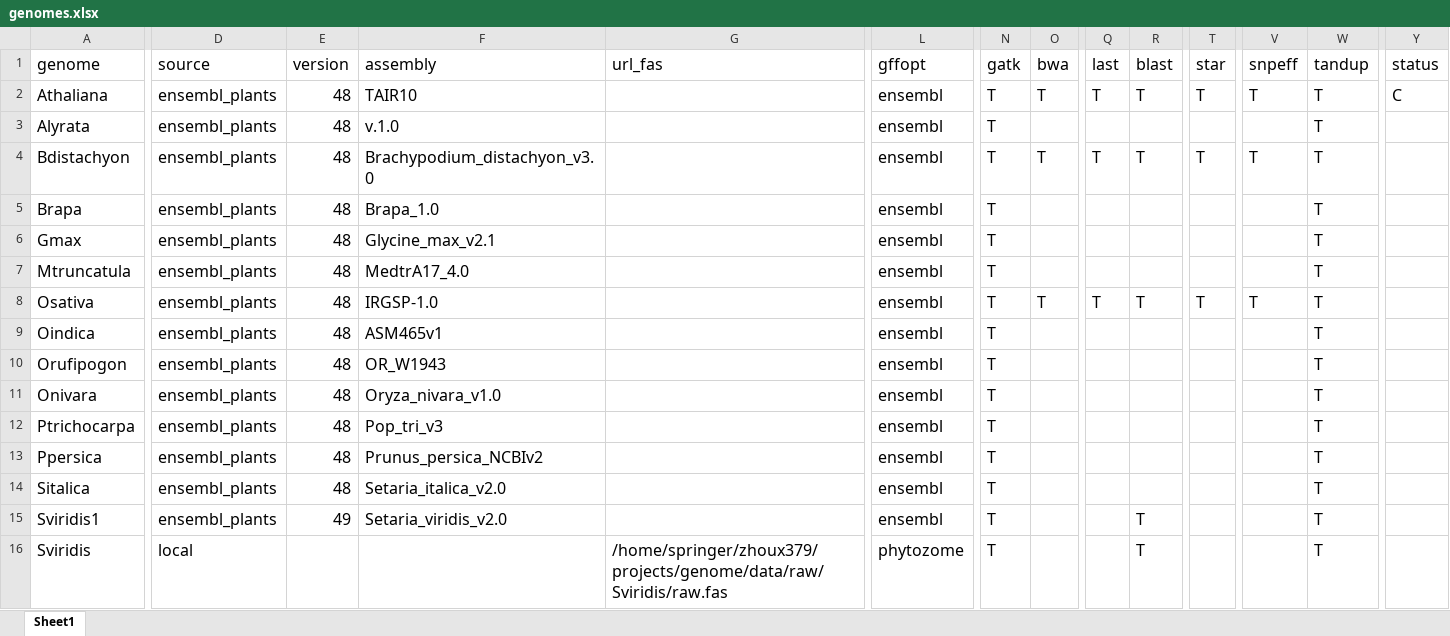
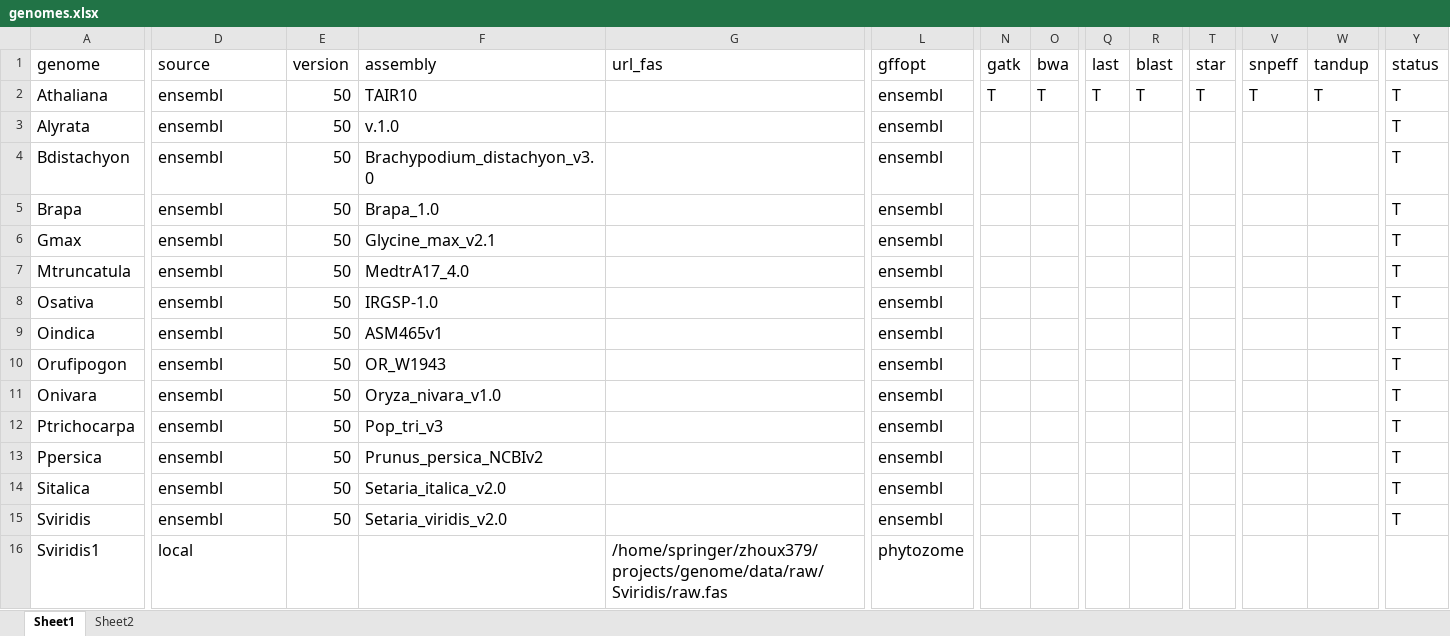
Before and after one commit to orionzhou/genome, an Excel workbook: nf/genomes.xlsx, sheet Sheet1, drawn as a sheet; only a part is shown, gaps mark what is left out; values as stored, in another font and other column widths than the file's, no borders; conditional formats not drawn; removed rows and columns are numbered as before the commit, all else as after; rows hold the shown columns only; the diff covers the shown part only; the diff names each change by its address in the sheet, - before the commit and + after, or states it on an @@ line.

Commit message:
updated genome readme

```diff
--- a/nf/genomes.xlsx (sheet Sheet1)
+++ b/nf/genomes.xlsx (sheet Sheet1)
+sheet tab: Sheet2
-D2:D14 (source): ensembl_plants
+D2:D14 (source): ensembl
-E2:E14 (version): 48
+E2:E14 (version): 50
-Y2 (status): C
+Y2 (status): T
-N3:N14 (gatk): T
+N3:N14 (gatk): (empty)
-W3:W14 (tandup): T
+W3:W14 (tandup): (empty)
-Y3:Y14 (status): (empty)
+Y3:Y14 (status): T
-O4 (bwa): T
+O4 (bwa): (empty)
-Q4 (last): T
+Q4 (last): (empty)
-R4 (blast): T
+R4 (blast): (empty)
-T4 (star): T
+T4 (star): (empty)
-V4 (snpeff): T
+V4 (snpeff): (empty)
-O8 (bwa): T
+O8 (bwa): (empty)
-Q8 (last): T
+Q8 (last): (empty)
-R8 (blast): T
+R8 (blast): (empty)
-T8 (star): T
+T8 (star): (empty)
-V8 (snpeff): T
+V8 (snpeff): (empty)
+row 15: Sviridis | ensembl | 50 | Setaria_viridis_v2.0 |  | ensembl |  |  |  |  |  |  |  | T
-D16 (source): ensembl_plants
+D16 (source): local
-E16 (version): 49
+E16 (version): (empty)
-F16 (assembly): Setaria_viridis_v2.0
+F16 (assembly): (empty)
-G16 (url_fas): (empty)
+G16 (url_fas): /home/springer/zhoux379/projects/genome/data/raw/Sviridis/raw.fas
-L16 (gffopt): ensembl
+L16 (gffopt): phytozome
-N16 (gatk): T
+N16 (gatk): (empty)
-R16 (blast): T
+R16 (blast): (empty)
-W16 (tandup): T
+W16 (tandup): (empty)
-row 16: Sviridis | local |  |  | /home/springer/zhoux379/projects/genome/data/raw/Sviridis/raw.fas | phytozome | T |  |  | T |  |  | T
```
Also changed, not shown: 19 added rows, 1 removed row, 168 edited cells and cell formats elsewhere in this sheet, 4 other files.
